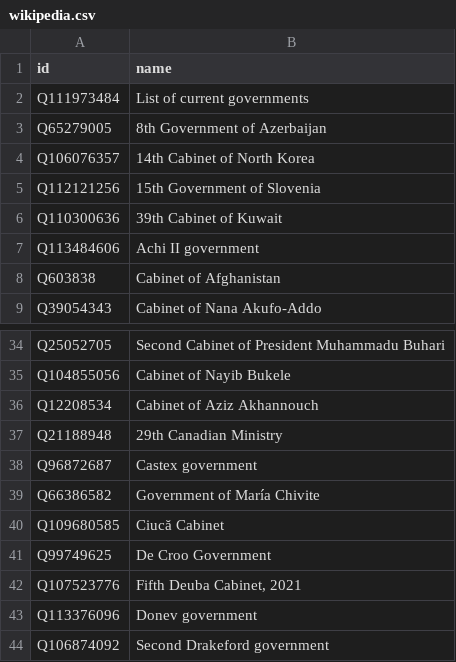
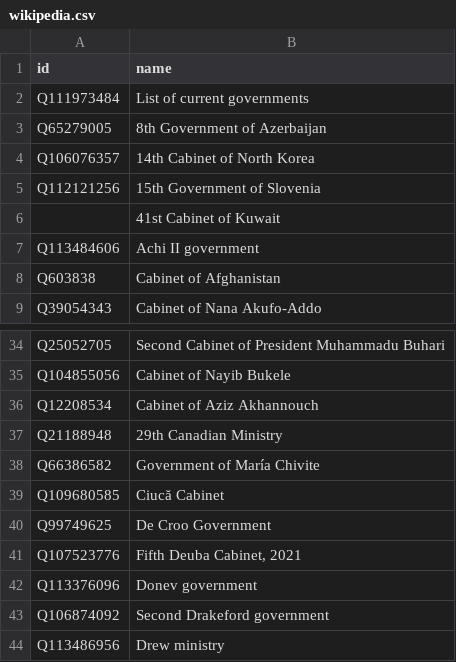
Before and after one commit to every-politician-scrapers/current-governments-enwiki, a CSV file: data/wikipedia.csv, drawn as a sheet; only a part is shown, gaps mark what is left out; the shorter side is filled out with more unchanged rows; removed rows and columns are numbered as before the commit, all else as after; the diff names each change by its address in the sheet, - before the commit and + after, or states it on an @@ line.

```diff
--- a/data/wikipedia.csv
+++ b/data/wikipedia.csv
-row 6: Q110300636 | 39th Cabinet of Kuwait
+row 6:  | 41st Cabinet of Kuwait
-row 38: Q96872687 | Castex government
```
Also changed, not shown: data/wikidata.csv.
